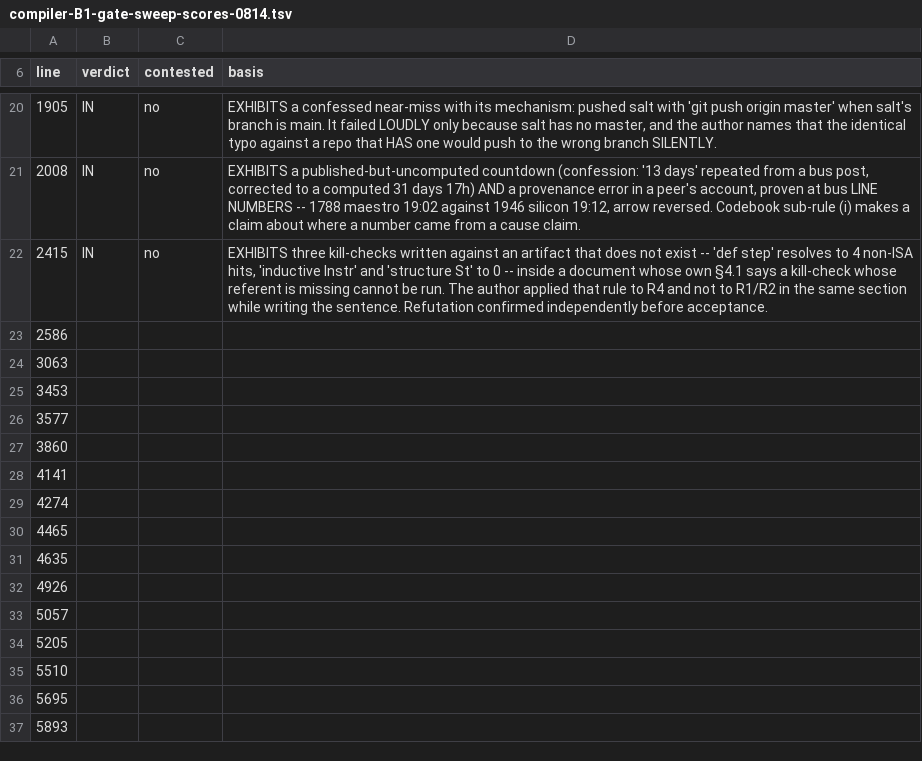
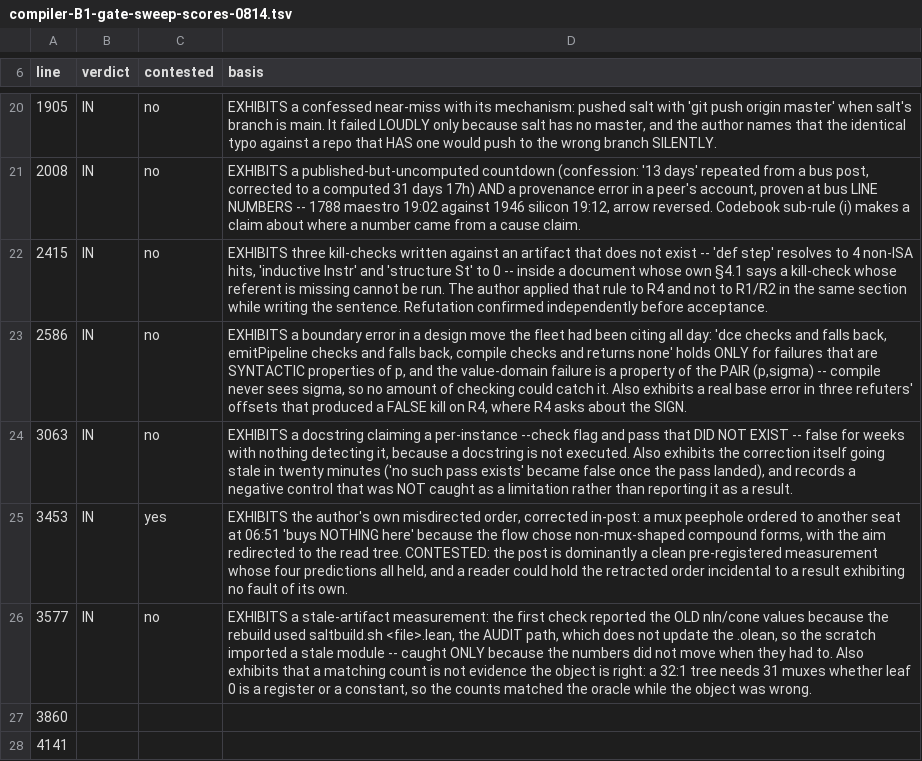
Before and after one commit to jyh/saltworks, a TSV file: docs/compiler-B1-gate-sweep-scores-0814.tsv, drawn as a sheet; only a part is shown, gaps mark what is left out; the shorter side is filled out with more unchanged rows.

```diff
--- a/docs/compiler-B1-gate-sweep-scores-0814.tsv
+++ b/docs/compiler-B1-gate-sweep-scores-0814.tsv
@@ -22,6 +22,6 @@ line	verdict	contested	basis
 2415	IN	no	EXHIBITS three kill-checks written against an artifact that does not exist -- 'def step' resolves to 4 non-ISA hits, 'inductive Instr' and 'structure St' to 0 -- inside a document whose own §4.1 says a kill-check whose referent is missing cannot be run. The author applied that rule to R4 and not to R1/R2 in the same section while writing the sentence. Refutation confirmed independently before acceptance.
-2586			
-3063			
-3453			
-3577			
+2586	IN	no	EXHIBITS a boundary error in a design move the fleet had been citing all day: 'dce checks and falls back, emitPipeline checks and falls back, compile checks and returns none' holds ONLY for failures that are SYNTACTIC properties of p, and the value-domain failure is a property of the PAIR (p,sigma) -- compile never sees sigma, so no amount of checking could catch it. Also exhibits a real base error in three refuters' offsets that produced a FALSE kill on R4, where R4 asks about the SIGN.
+3063	IN	no	EXHIBITS a docstring claiming a per-instance --check flag and pass that DID NOT EXIST -- false for weeks with nothing detecting it, because a docstring is not executed. Also exhibits the correction itself going stale in twenty minutes ('no such pass exists' became false once the pass landed), and records a negative control that was NOT caught as a limitation rather than reporting it as a result.
+3453	IN	yes	EXHIBITS the author's own misdirected order, corrected in-post: a mux peephole ordered to another seat at 06:51 'buys NOTHING here' because the flow chose non-mux-shaped compound forms, with the aim redirected to the read tree. CONTESTED: the post is dominantly a clean pre-registered measurement whose four predictions all held, and a reader could hold the retracted order incidental to a result exhibiting no fault of its own.
+3577	IN	no	EXHIBITS a stale-artifact measurement: the first check reported the OLD nIn/cone values because the rebuild used saltbuild.sh <file>.lean, the AUDIT path, which does not update the .olean, so the scratch imported a stale module -- caught ONLY because the numbers did not move when they had to. Also exhibits that a matching count is not evidence the object is right: a 32:1 tree needs 31 muxes whether leaf 0 is a register or a constant, so the counts matched the oracle while the object was wrong.
 3860			
```
